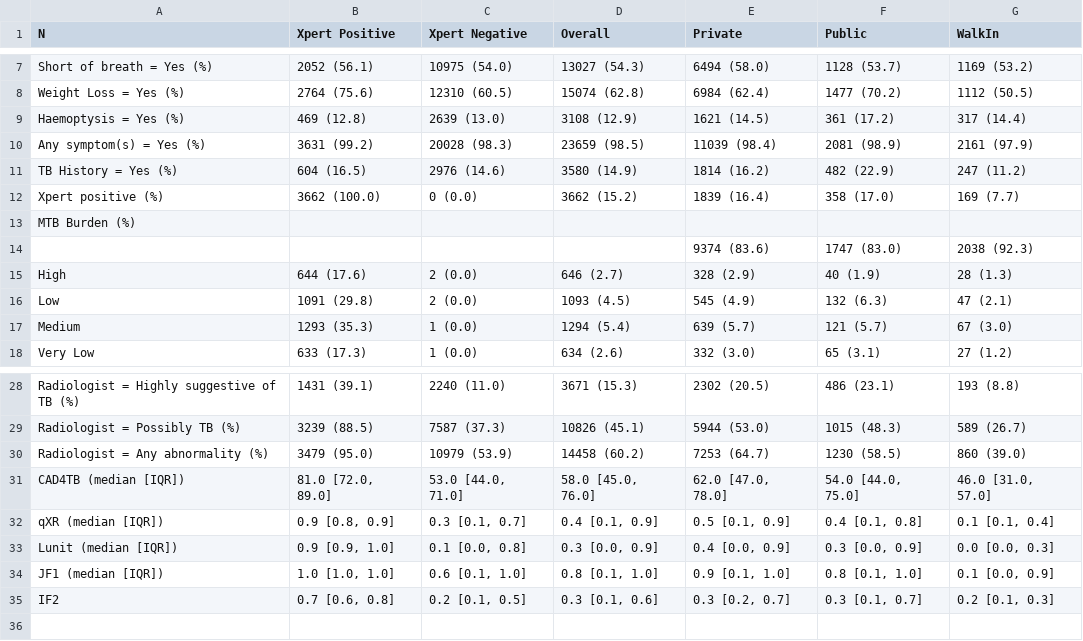
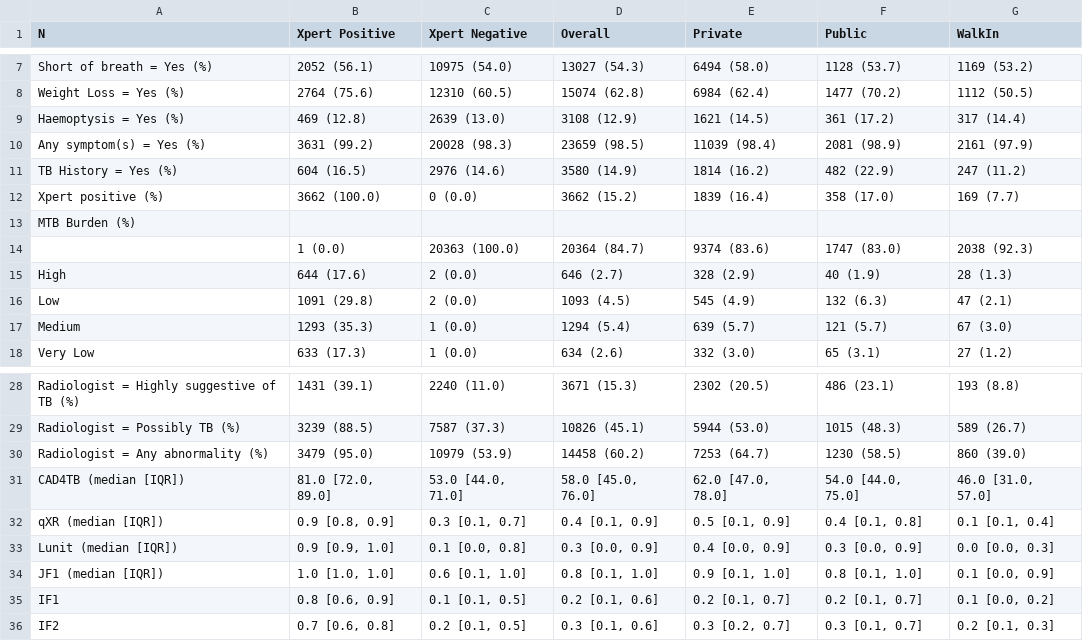
Before and after one commit to ZZQin/MachineBGD, a CSV file: Results/Table 1.csv, drawn as a sheet; only a part is shown, gaps mark what is left out; the diff names each change by its address in the sheet, - before the commit and + after, or states it on an @@ line.

```diff
--- a/Results/Table 1.csv
+++ b/Results/Table 1.csv
-B14 (Xpert Positive): (empty)
+B14 (Xpert Positive): 1 (0.0)
-C14 (Xpert Negative): (empty)
+C14 (Xpert Negative): 20363 (100.0)
-D14 (Overall): (empty)
+D14 (Overall): 20364 (84.7)
+row 35: IF1 | 0.8 [0.6, 0.9] | 0.1 [0.1, 0.5] | 0.2 [0.1, 0.6] | 0.2 [0.1, 0.7] | 0.2 [0.1, 0.7] | 0.1 [0.0, 0.2]
```
Also changed, not shown: 4 other files.
